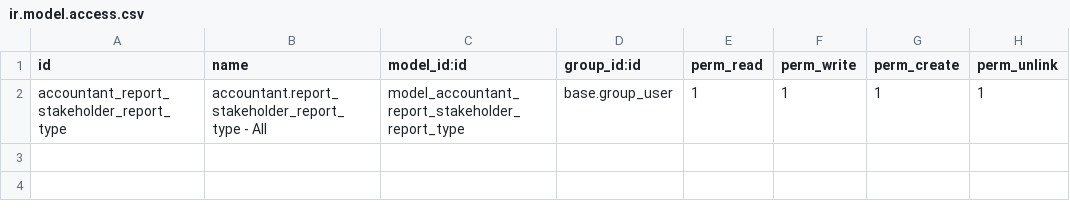
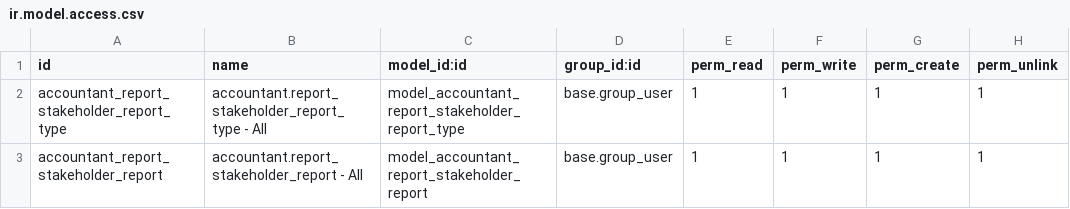
Before and after one commit to open-synergy/opnsynid-vertical-accountant, a CSV file: accountant_report_stakeholder_report/security/ir.model.access.csv, drawn as a sheet.

Commit message:
[accountant_report_stakeholder_report] pre-commit fix

```diff
--- a/accountant_report_stakeholder_report/security/ir.model.access.csv
+++ b/accountant_report_stakeholder_report/security/ir.model.access.csv
@@ -2 +2,2 @@ id,name,model_id:id,group_id:id,perm_read,perm_write,perm_create,perm_unlink
 accountant_report_stakeholder_report_type,accountant.report_stakeholder_report_type - All,model_accountant_report_stakeholder_report_type,base.group_user,1,1,1,1
+accountant_report_stakeholder_report,accountant.report_stakeholder_report - All,model_accountant_report_stakeholder_report,base.group_user,1,1,1,1
```
Also changed, not shown: 2 other files.
